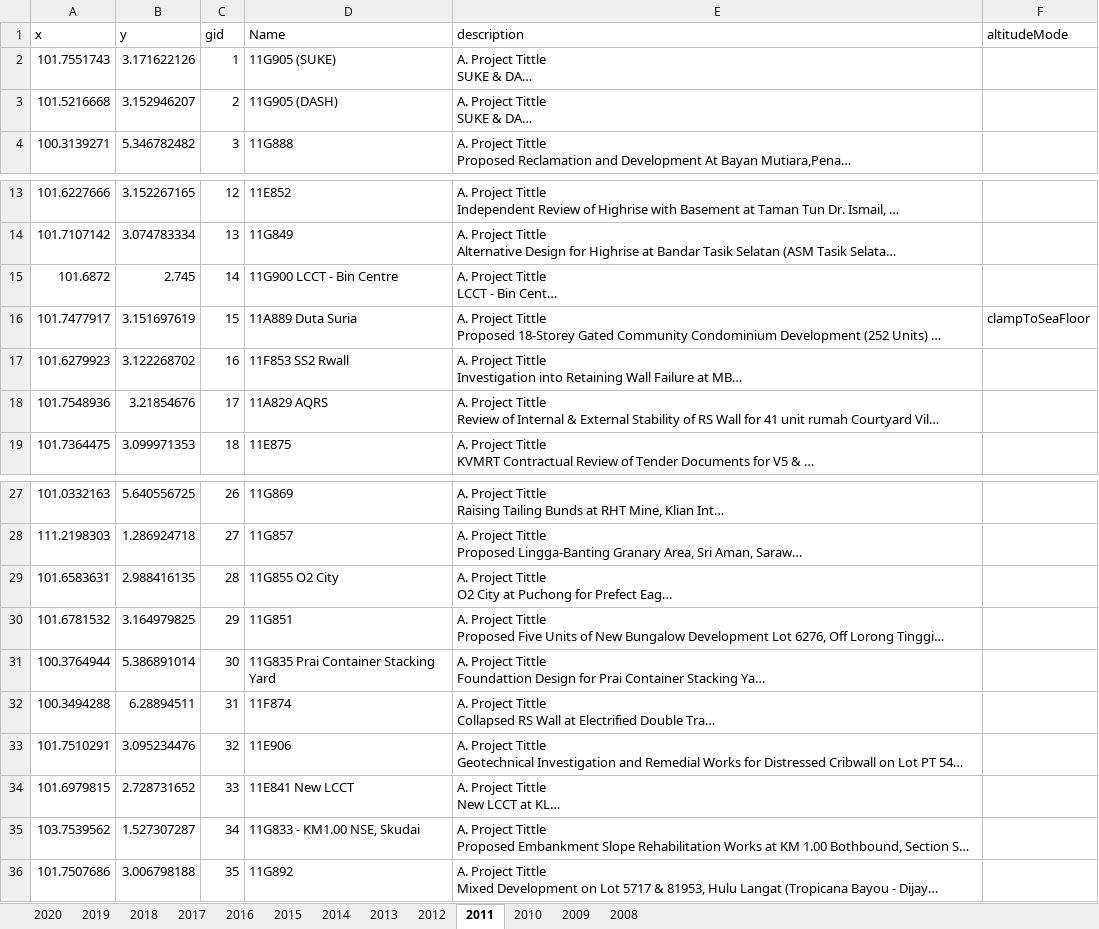
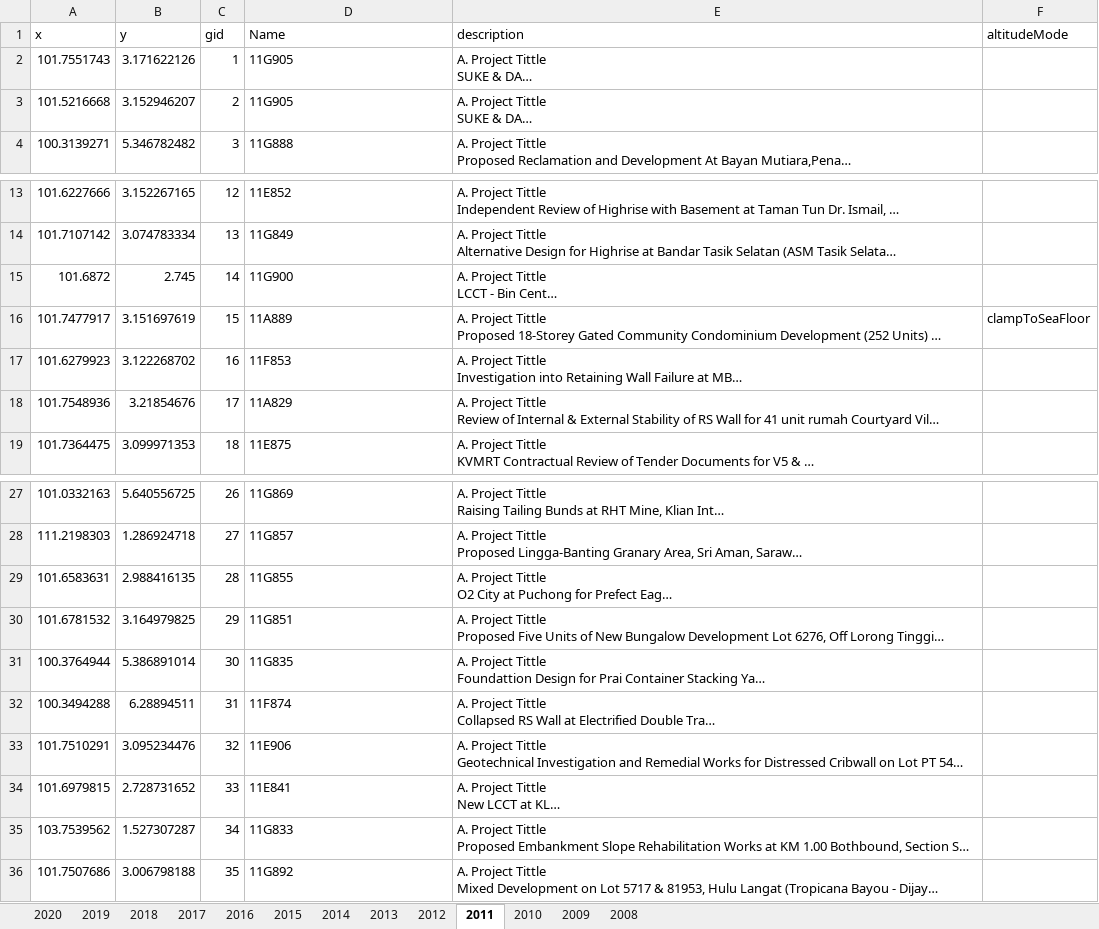
Before and after one commit to gpsportsclub20/Vir_Pro, an Excel workbook: 2020_Gallery.xlsx, sheet 2011, drawn as a sheet; only a part is shown, gaps mark what is left out; long unchanged cells end in …; values as stored, in another font and other column widths than the file's, no borders; the diff names each change by its address in the sheet, - before the commit and + after, or states it on an @@ line.

```diff
--- a/2020_Gallery.xlsx (sheet 2011)
+++ b/2020_Gallery.xlsx (sheet 2011)
-D2 (Name): 11G905 (SUKE)
+D2 (Name): 11G905
-D3 (Name): 11G905 (DASH)
+D3 (Name): 11G905
-D15 (Name): 11G900 LCCT - Bin Centre
+D15 (Name): 11G900
-D16 (Name): 11A889 Duta Suria
+D16 (Name): 11A889
-D17 (Name): 11F853 SS2 Rwall
+D17 (Name): 11F853
-D18 (Name): 11A829 AQRS
+D18 (Name): 11A829
-D29 (Name): 11G855 O2 City
+D29 (Name): 11G855
-D31 (Name): 11G835 Prai Container Stacking Yard
+D31 (Name): 11G835
-D34 (Name): 11E841 New LCCT
+D34 (Name): 11E841
-D35 (Name): 11G833 - KM1.00 NSE, Skudai
+D35 (Name): 11G833
```
Also changed, not shown: sheet 2018, sheet 2014, sheet 2016, sheet 2013, sheet 2010, sheet 2015, 5 more sheets, 15 other files.
